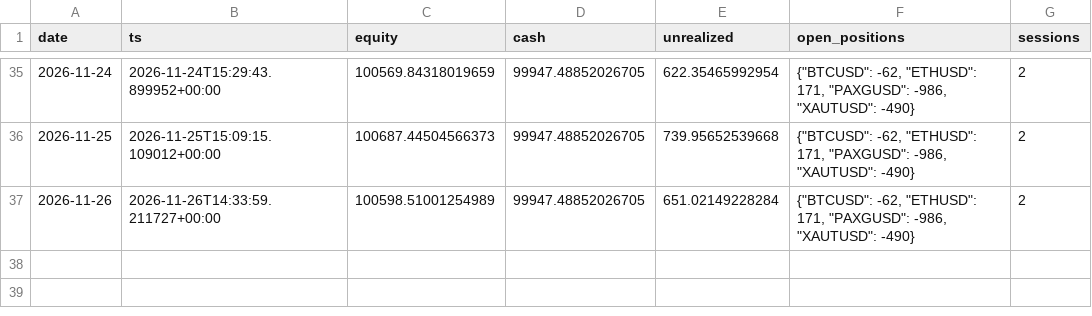
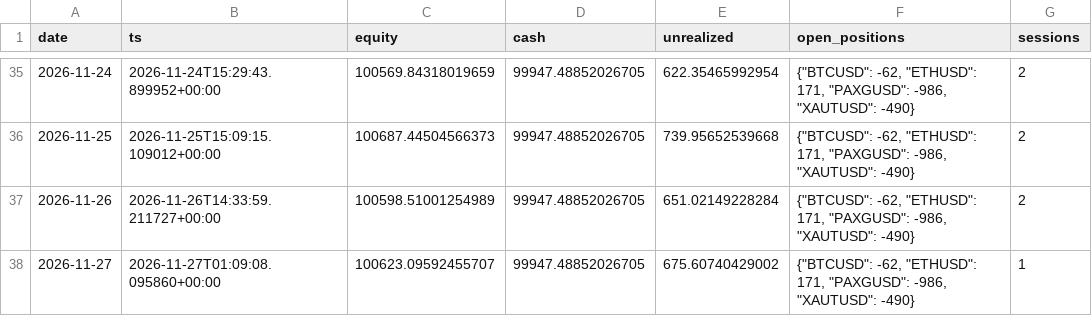
Before and after one commit to lcs2024016-arch/fund_manager, a CSV file: paper/all_in_one/daily.csv, drawn as a sheet; only a part is shown, gaps mark what is left out.

```diff
--- a/paper/all_in_one/daily.csv
+++ b/paper/all_in_one/daily.csv
@@ -37 +37,2 @@ date,ts,equity,cash,unrealized,open_positions,sessions
 2026-11-26,2026-11-26T14:33:59.211727+00:00,100598.51001254989,99947.48852026705,651.02149228284,"{""BTCUSD"": -62, ""ETHUSD"": 171, ""PAXGUSD"": -986, ""XAUTUSD"": -490}",2
+2026-11-27,2026-11-27T01:09:08.095860+00:00,100623.09592455707,99947.48852026705,675.60740429002,"{""BTCUSD"": -62, ""ETHUSD"": 171, ""PAXGUSD"": -986, ""XAUTUSD"": -490}",1
```
Also changed, not shown: paper/all_in_one/intraday.csv, 4 other files.
